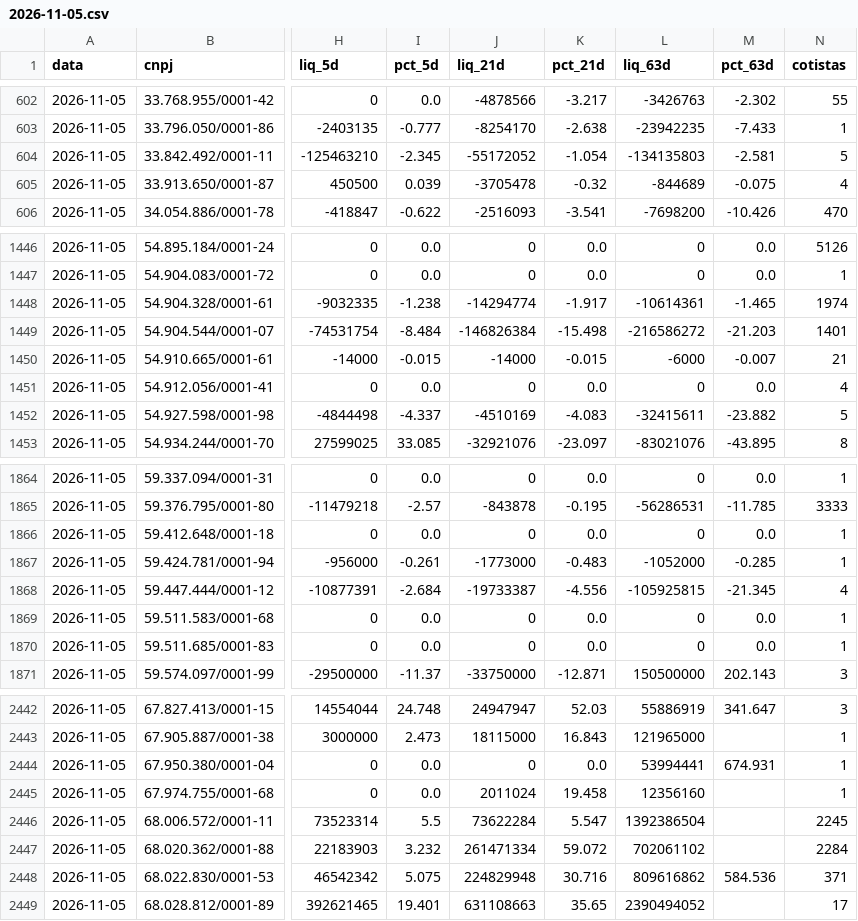
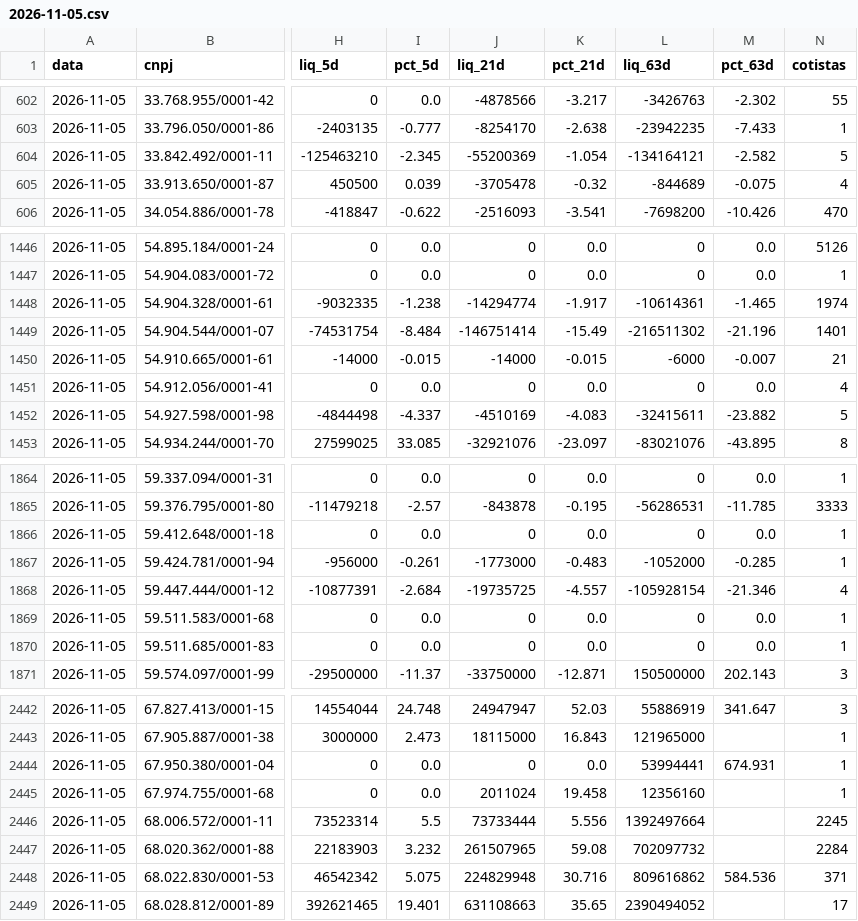
Before and after one commit to rodoso-mcamargo/originacao, a CSV file: dados/fluxo_fundos/2026-11-05.csv, drawn as a sheet; only a part is shown, gaps mark what is left out; the diff names each change by its address in the sheet, - before the commit and + after, or states it on an @@ line.

```diff
--- a/dados/fluxo_fundos/2026-11-05.csv
+++ b/dados/fluxo_fundos/2026-11-05.csv
-J604 (liq_21d): -55172052
+J604 (liq_21d): -55200369
-L604 (liq_63d): -134135803
+L604 (liq_63d): -134164121
-M604 (pct_63d): -2.581
+M604 (pct_63d): -2.582
-J1449 (liq_21d): -146826384
+J1449 (liq_21d): -146751414
-K1449 (pct_21d): -15.498
+K1449 (pct_21d): -15.49
-L1449 (liq_63d): -216586272
+L1449 (liq_63d): -216511302
-M1449 (pct_63d): -21.203
+M1449 (pct_63d): -21.196
-J1868 (liq_21d): -19733387
+J1868 (liq_21d): -19735725
-K1868 (pct_21d): -4.556
+K1868 (pct_21d): -4.557
-L1868 (liq_63d): -105925815
+L1868 (liq_63d): -105928154
-M1868 (pct_63d): -21.345
+M1868 (pct_63d): -21.346
-J2446 (liq_21d): 73622284
+J2446 (liq_21d): 73733444
-K2446 (pct_21d): 5.547
+K2446 (pct_21d): 5.556
-L2446 (liq_63d): 1392386504
+L2446 (liq_63d): 1392497664
-J2447 (liq_21d): 261471334
+J2447 (liq_21d): 261507965
-K2447 (pct_21d): 59.072
+K2447 (pct_21d): 59.08
-L2447 (liq_63d): 702061102
+L2447 (liq_63d): 702097732
```
Also changed, not shown: dados/fluxo_fundos/2026-10-27.csv, dados/fluxo_fundos/2026-10-29.csv, 26 other files.
